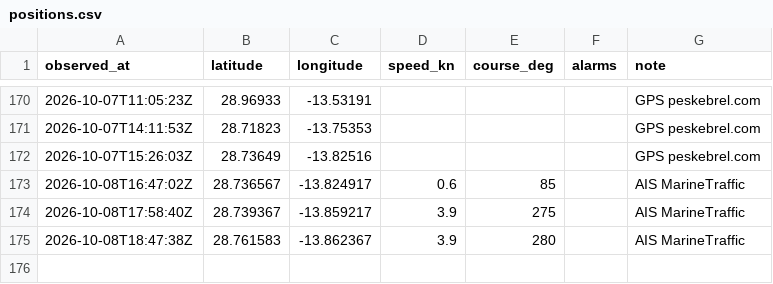
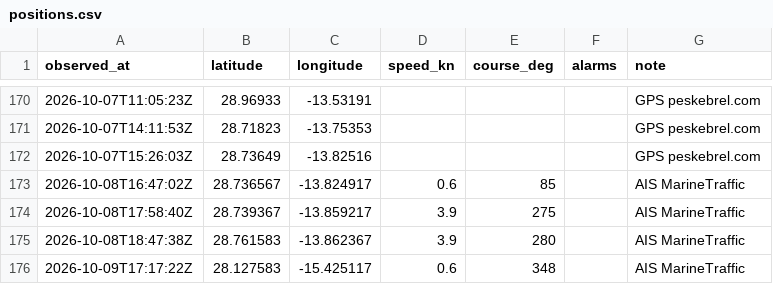
Before and after one commit to Natim/pesk_ebrel_map, a CSV file: docs/positions.csv, drawn as a sheet; only a part is shown, gaps mark what is left out; the diff names each change by its address in the sheet, - before the commit and + after, or states it on an @@ line.

```diff
--- a/docs/positions.csv
+++ b/docs/positions.csv
+row 176: 2026-10-09T17:17:22Z | 28.127583 | -15.425117 | 0.6 | 348 |  | AIS MarineTraffic
```
Also changed, not shown: 1 other file.
